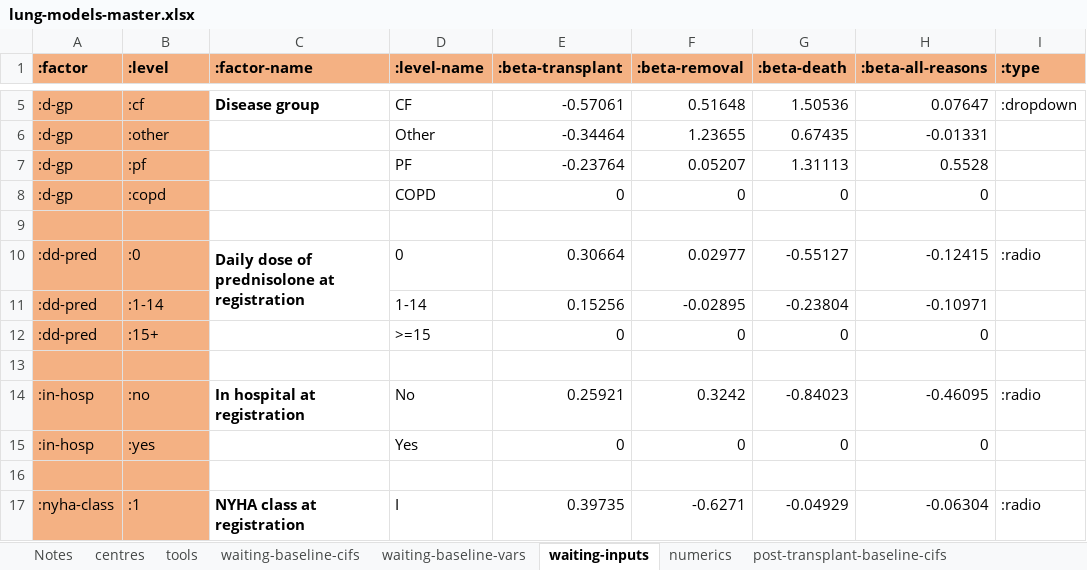
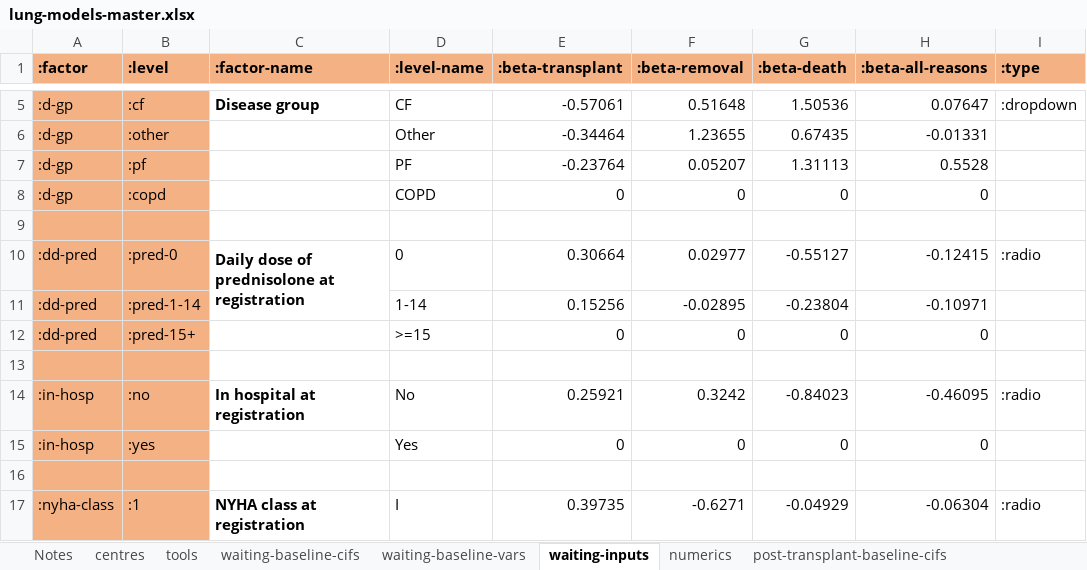
Before and after one commit to WintonCentre/kcp, an Excel workbook: data/lung-models-master.xlsx, sheet waiting-inputs, drawn as a sheet; only a part is shown, gaps mark what is left out; values as stored, in another font and other column widths than the file's, no borders; the diff names each change by its address in the sheet, - before the commit and + after, or states it on an @@ line.

Commit message:
selected-level-maps returns :numeric

```diff
--- a/data/lung-models-master.xlsx (sheet waiting-inputs)
+++ b/data/lung-models-master.xlsx (sheet waiting-inputs)
-B10 (:level): :0
+B10 (:level): :pred-0
-B11 (:level): :1-14
+B11 (:level): :pred-1-14
-B12 (:level): :15+
+B12 (:level): :pred-15+
```
Also changed, not shown: 3 other files.
